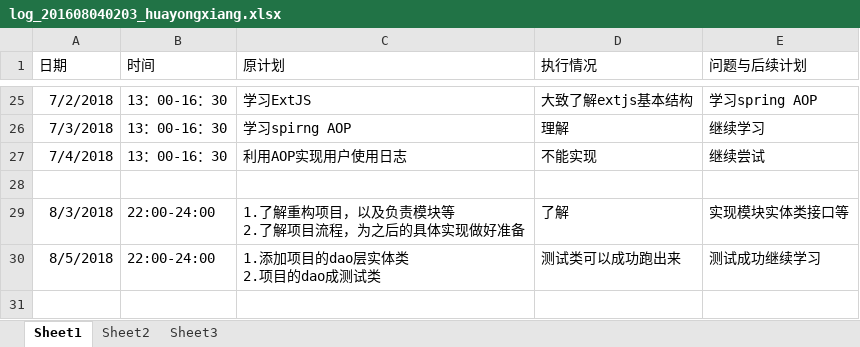
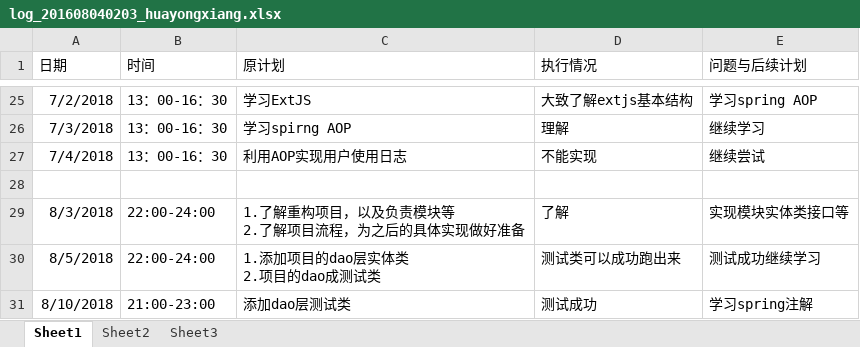
Before and after one commit to Modxue/compmgr, an Excel workbook: Word/log/log_201608040203_huayongxiang.xlsx, sheet Sheet1, drawn as a sheet; only a part is shown, gaps mark what is left out; values as stored, in another font and other column widths than the file's, no borders; the diff names each change by its address in the sheet, - before the commit and + after, or states it on an @@ line.

```diff
--- a/Word/log/log_201608040203_huayongxiang.xlsx (sheet Sheet1)
+++ b/Word/log/log_201608040203_huayongxiang.xlsx (sheet Sheet1)
+row 31: 8/10/2018 | 21:00-23:00 | 添加dao层测试类 | 测试成功 | 学习spring注解
```
Also changed, not shown: 2 other files.
